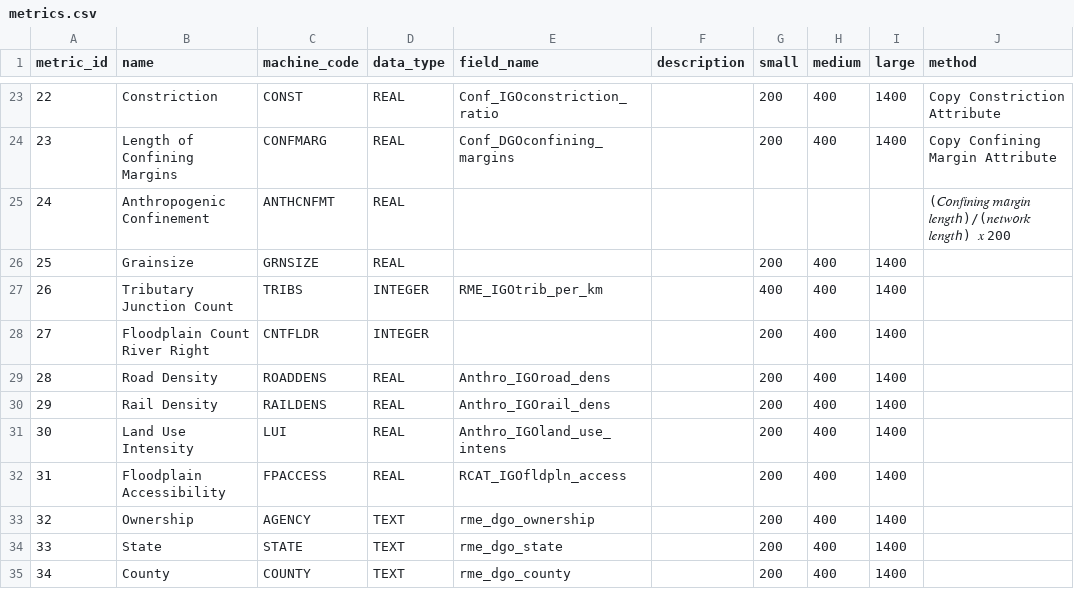
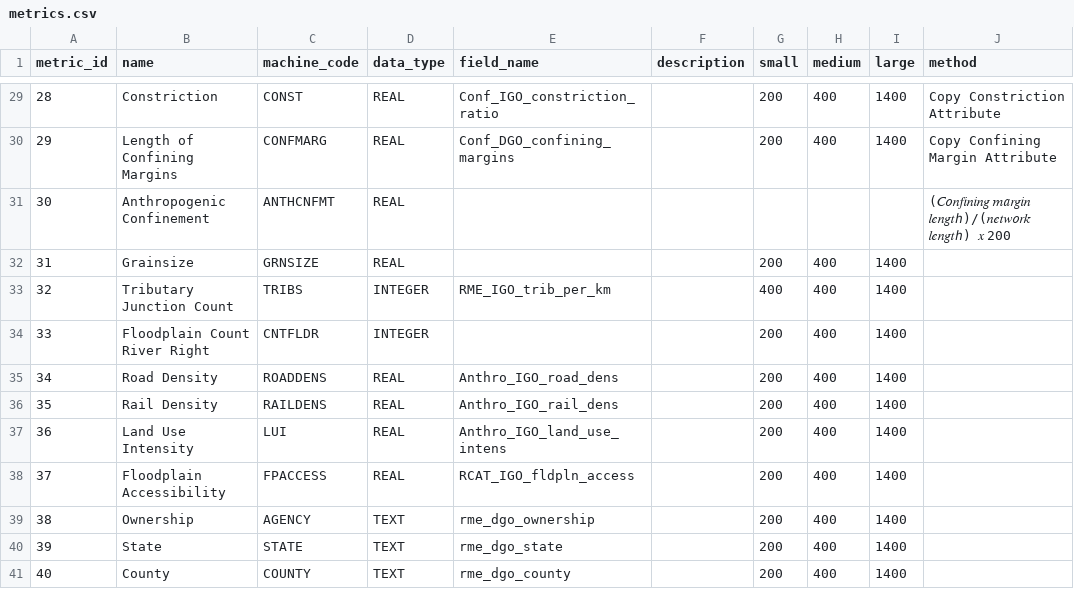
Before and after one commit to Riverscapes/riverscapes-tools, a CSV file: packages/rme/rme/database/data_metrics/metrics.csv, drawn as a sheet; only a part is shown, gaps mark what is left out; addresses are those after the commit; the diff covers the shown part only; the diff names each change by its address in the sheet, - before the commit and + after, or states it on an @@ line.

Commit message:
added shelbys metrics

```diff
--- a/packages/rme/rme/database/data_metrics/metrics.csv
+++ b/packages/rme/rme/database/data_metrics/metrics.csv
@@ column A (metric_id) renumbered from row 9 down @@
-E29 (field_name): Conf_IGOconstriction_ratio
+E29 (field_name): Conf_IGO_constriction_ratio
-E30 (field_name): Conf_DGOconfining_margins
+E30 (field_name): Conf_DGO_confining_margins
-E33 (field_name): RME_IGOtrib_per_km
+E33 (field_name): RME_IGO_trib_per_km
-E35 (field_name): Anthro_IGOroad_dens
+E35 (field_name): Anthro_IGO_road_dens
-E36 (field_name): Anthro_IGOrail_dens
+E36 (field_name): Anthro_IGO_rail_dens
-E37 (field_name): Anthro_IGOland_use_intens
+E37 (field_name): Anthro_IGO_land_use_intens
-E38 (field_name): RCAT_IGOfldpln_access
+E38 (field_name): RCAT_IGO_fldpln_access
```
Also changed, not shown: 7 added rows, 1 removed row and 23 edited cells elsewhere in this file, 1 other file.
